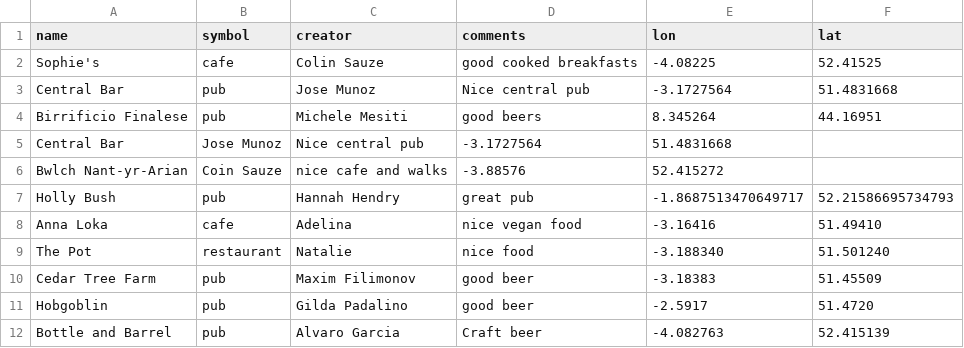
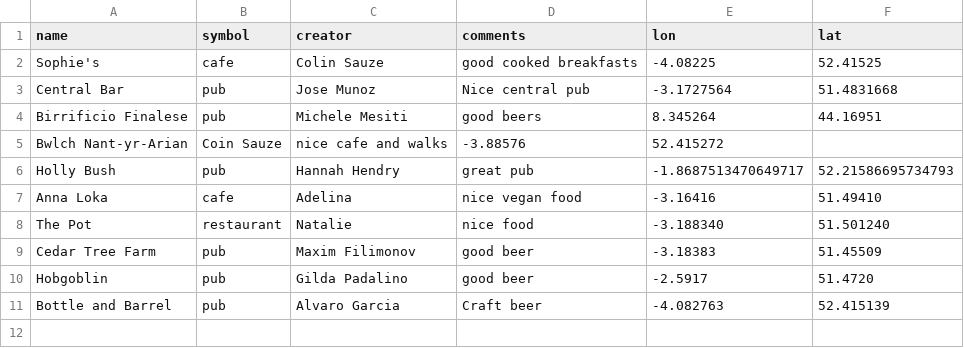
Before and after one commit to colinsauze/aber-pubs, a CSV file: aberpubs.csv, drawn as a sheet.

Commit message:
removed duplicate line

```diff
--- a/aberpubs.csv
+++ b/aberpubs.csv
@@ -4,3 +4,2 @@ Central Bar,pub, Jose Munoz, Nice central pub,-3.1727564,51.4831668
 Birrificio Finalese,pub,Michele Mesiti,good beers,8.345264, 44.16951
-Central Bar, Jose Munoz, Nice central pub,-3.1727564,51.4831668
 Bwlch Nant-yr-Arian, Coin Sauze,nice cafe and walks,-3.88576,52.415272
```
